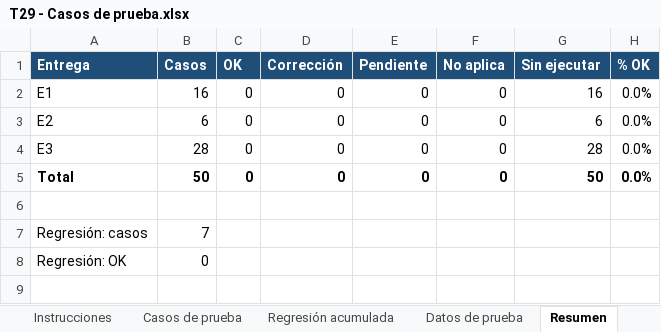
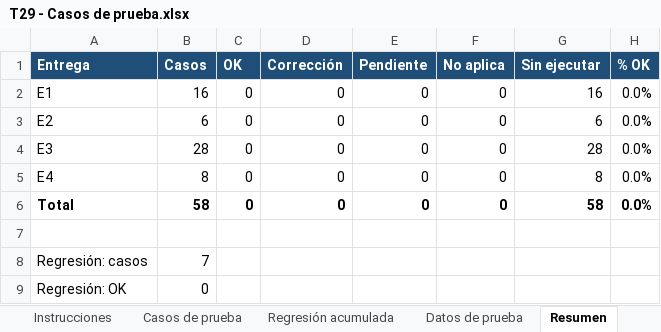
Before and after one commit to ardc2440/AldebaranWEB, an Excel workbook: documentos/2026-10-20 RQM Complemento de Modúlo de consulta de logs/T29 - Casos de prueba.xlsx, sheet Resumen, drawn as a sheet; values as stored, in another font and other column widths than the file's, no borders; addresses are those after the commit; the diff names each change by its address in the sheet, - before the commit and + after, or states it on an @@ line.

```diff
--- a/documentos/2026-10-20 RQM Complemento de Modúlo de consulta de logs/T29 - Casos de prueba.xlsx (sheet Resumen)
+++ b/documentos/2026-10-20 RQM Complemento de Modúlo de consulta de logs/T29 - Casos de prueba.xlsx (sheet Resumen)
+row 5: E4 | 8 | 0 | 0 | 0 | 0 | 8 | 0.0%
-B6 (Casos): 50
+B6 (Casos): 58
-G6 (Sin ejecutar): 50
+G6 (Sin ejecutar): 58
```
Also changed, not shown: sheet Casos de prueba, formulas that keep their value, 3 other files.
